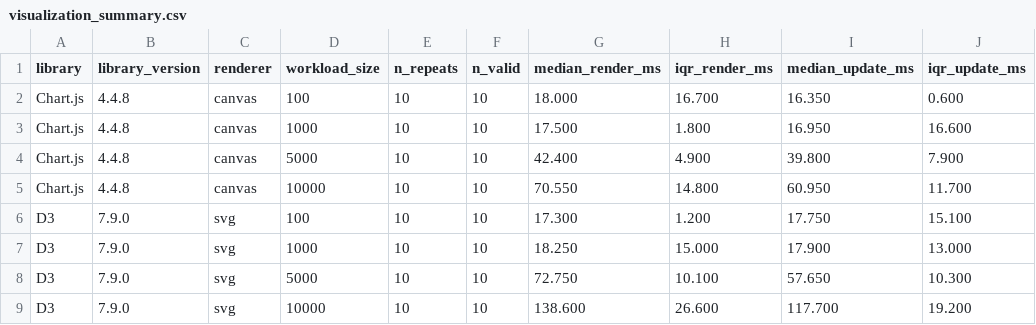
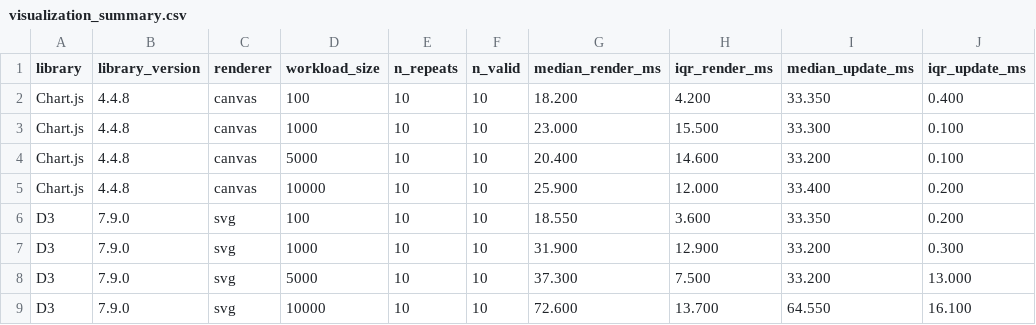
Before and after one commit to KwanFam26022005/Interactive-Web-Dashboard-for-Frequent-Itemset-Mining-and-Apriori-Pruning-Analysis, a CSV file: experiments/processed/visualization_summary.csv, drawn as a sheet; only a part is shown; the diff covers the shown part only.

Commit message:
experiments: capture replacement formal rq3 evidence

```diff
--- a/experiments/processed/visualization_summary.csv
+++ b/experiments/processed/visualization_summary.csv
@@ -1,9 +1,9 @@
 library,library_version,renderer,workload_size,n_repeats,n_valid,median_render_ms,iqr_render_ms,median_update_ms,iqr_update_ms
-Chart.js,4.4.8,canvas,100,10,10,18.000,16.700,16.350,0.600
-Chart.js,4.4.8,canvas,1000,10,10,17.500,1.800,16.950,16.600
-Chart.js,4.4.8,canvas,5000,10,10,42.400,4.900,39.800,7.900
-Chart.js,4.4.8,canvas,10000,10,10,70.550,14.800,60.950,11.700
-D3,7.9.0,svg,100,10,10,17.300,1.200,17.750,15.100
-D3,7.9.0,svg,1000,10,10,18.250,15.000,17.900,13.000
-D3,7.9.0,svg,5000,10,10,72.750,10.100,57.650,10.300
-D3,7.9.0,svg,10000,10,10,138.600,26.600,117.700,19.200
+Chart.js,4.4.8,canvas,100,10,10,18.200,4.200,33.350,0.400
+Chart.js,4.4.8,canvas,1000,10,10,23.000,15.500,33.300,0.100
+Chart.js,4.4.8,canvas,5000,10,10,20.400,14.600,33.200,0.100
+Chart.js,4.4.8,canvas,10000,10,10,25.900,12.000,33.400,0.200
+D3,7.9.0,svg,100,10,10,18.550,3.600,33.350,0.200
+D3,7.9.0,svg,1000,10,10,31.900,12.900,33.200,0.300
+D3,7.9.0,svg,5000,10,10,37.300,7.500,33.200,13.000
+D3,7.9.0,svg,10000,10,10,72.600,13.700,64.550,16.100
```
Also changed, not shown: 16 edited cells elsewhere in this file, 1 other file.
